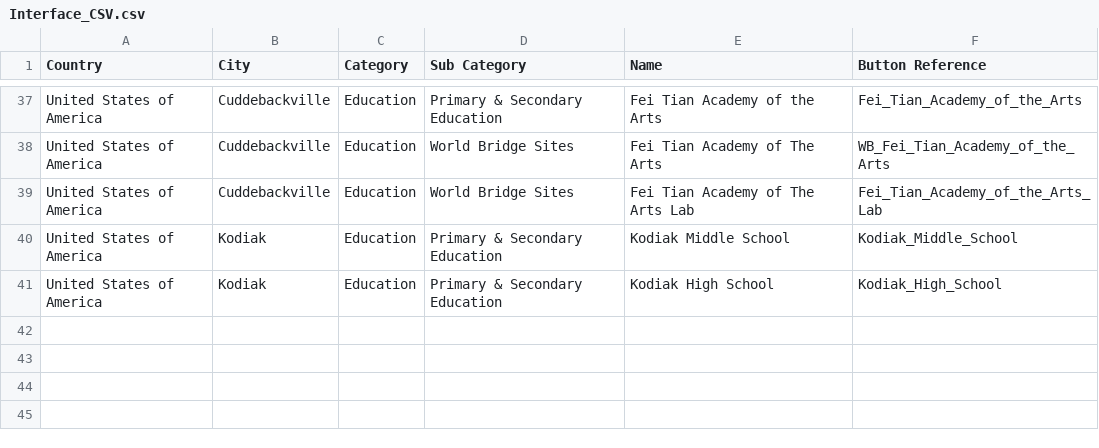
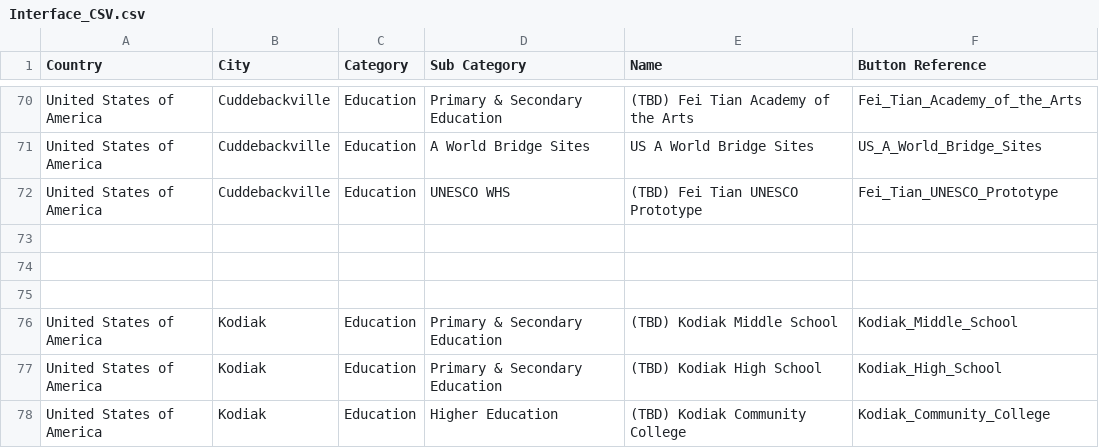
Before and after one commit to TrilliumLearning/AWorldBridge_CitySmart, a CSV file: CitySmart/User_Interface_Upgrade/Interface_CSV.csv, drawn as a sheet; only a part is shown, gaps mark what is left out; addresses are those after the commit; the diff covers the shown part only; the diff names each change by its address in the sheet, - before the commit and + after, or states it on an @@ line.

```diff
--- a/CitySmart/User_Interface_Upgrade/Interface_CSV.csv
+++ b/CitySmart/User_Interface_Upgrade/Interface_CSV.csv
-E70 (Name): Fei Tian Academy of the Arts
+E70 (Name): (TBD) Fei Tian Academy of the Arts
-D71 (Sub Category): World Bridge Sites
+D71 (Sub Category): A World Bridge Sites
-E71 (Name): Fei Tian Academy of The Arts
+E71 (Name): US A World Bridge Sites
-F71 (Button Reference): WB_Fei_Tian_Academy_of_the_Arts
+F71 (Button Reference): US_A_World_Bridge_Sites
-D72 (Sub Category): World Bridge Sites
+D72 (Sub Category): UNESCO WHS
-E72 (Name): Fei Tian Academy of The Arts Lab
+E72 (Name): (TBD) Fei Tian UNESCO Prototype
-F72 (Button Reference): Fei_Tian_Academy_of_the_Arts_Lab
+F72 (Button Reference): Fei_Tian_UNESCO_Prototype
+row 73: (empty)
+row 74: (empty)
+row 75: (empty)
-E76 (Name): Kodiak Middle School
+E76 (Name): (TBD) Kodiak Middle School
-E77 (Name): Kodiak High School
+E77 (Name): (TBD) Kodiak High School
+row 78: United States of America | Kodiak | Education | Higher Education | (TBD) Kodiak Community College | Kodiak_Community_College
```
Also changed, not shown: 37 added rows, 4 removed rows and 31 edited cells elsewhere in this file, 6 other files.
